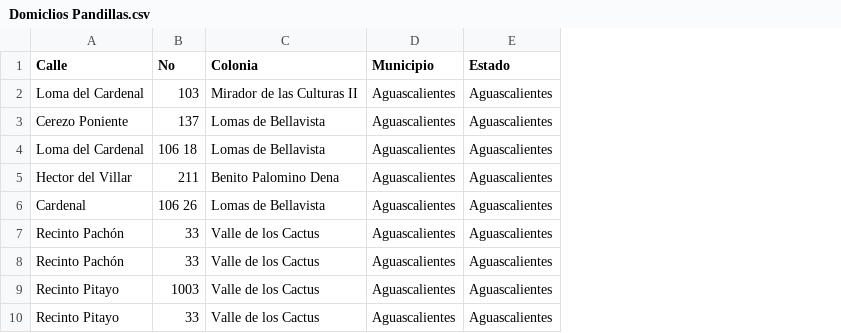
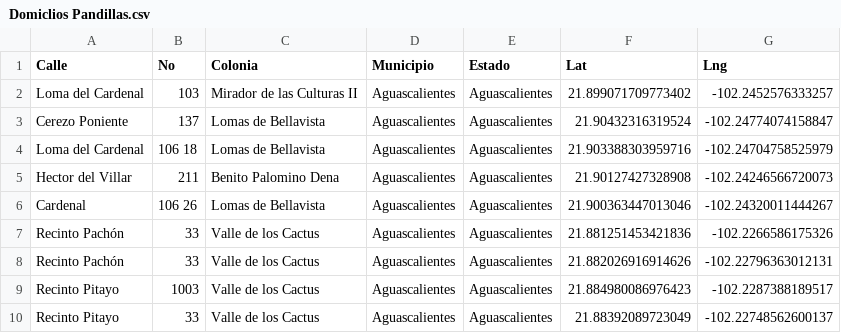
Before and after one commit to sadikurimartinez-create/perfilador-remoto, a CSV file: Domiclios Pandillas.csv, drawn as a sheet; only a part is shown; the diff names each change by its address in the sheet, - before the commit and + after, or states it on an @@ line.

Commit message:
fix: bundle datasets in Vercel next.config; use lossless PNG for docx export; remove OSINT source limits; geocode Domiclios Pandillas CSV and map exact coords in fusion

```diff
--- a/Domiclios Pandillas.csv
+++ b/Domiclios Pandillas.csv
+column F (Lat), rows 2-10: 21.899071709773402 | 21.90432316319524 | 21.903388303959716 | 21.90127427328908 | 21.900363447013046 | 21.881251453421836 | 21.882026916914626 | 21.884980086976423 | 21.88392089723049
+column G (Lng), rows 2-10: -102.2452576333257 | -102.24774074158847 | -102.24704758525979 | -102.24246566720073 | -102.24320011444267 | -102.2266586175326 | -102.22796363012131 | -102.2287388189517 | -102.22748562600137
```
Also changed, not shown: 7 other files.
